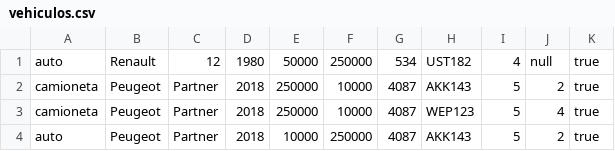
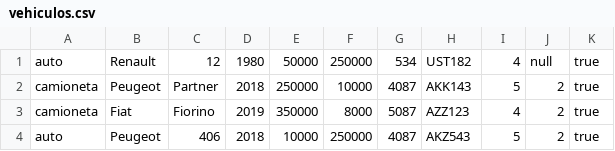
Before and after one commit to mariela21180/concesionaria, a CSV file: modulo4/4.4.2/practica/vehiculos.csv, drawn as a sheet.

Commit message:
Consecionaria - Correccion vehiculos.csv

```diff
--- a/modulo4/4.4.2/practica/vehiculos.csv
+++ b/modulo4/4.4.2/practica/vehiculos.csv
@@ -2,3 +2,3 @@ auto,Renault,12,1980,50000,250000,534,UST182,4,null,true
 camioneta,Peugeot,Partner,2018,250000,10000,4087,AKK143,5,2,true
-camioneta,Peugeot,Partner,2018,250000,10000,4087,WEP123,5,4,true
-auto,Peugeot,Partner,2018,10000,250000,4087,AKK143,5,2,true
+camioneta,Fiat,Fiorino,2019,350000,8000,5087,AZZ123,4,2,true
+auto,Peugeot,406,2018,10000,250000,4087,AKZ543,5,2,true
```
